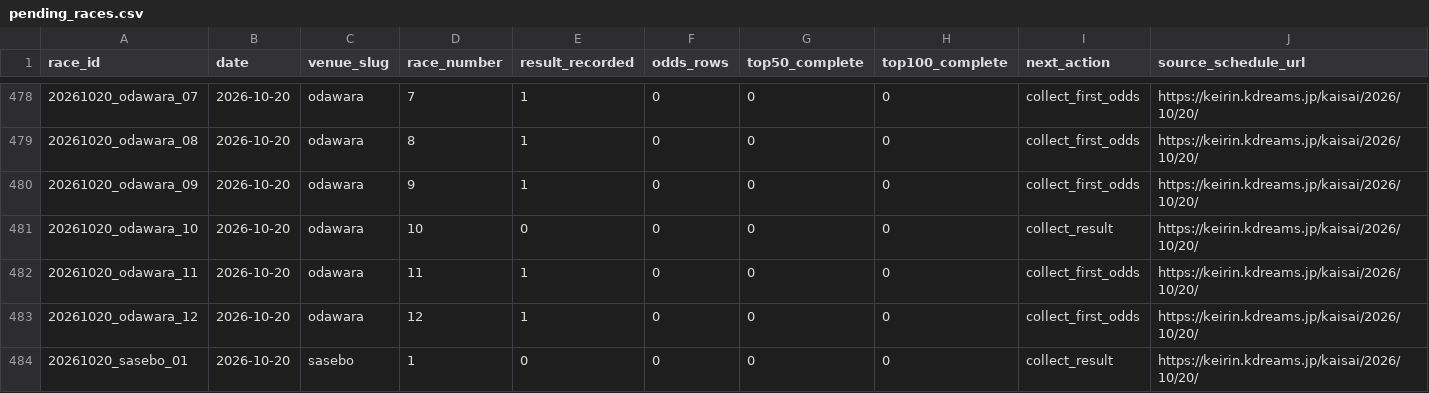
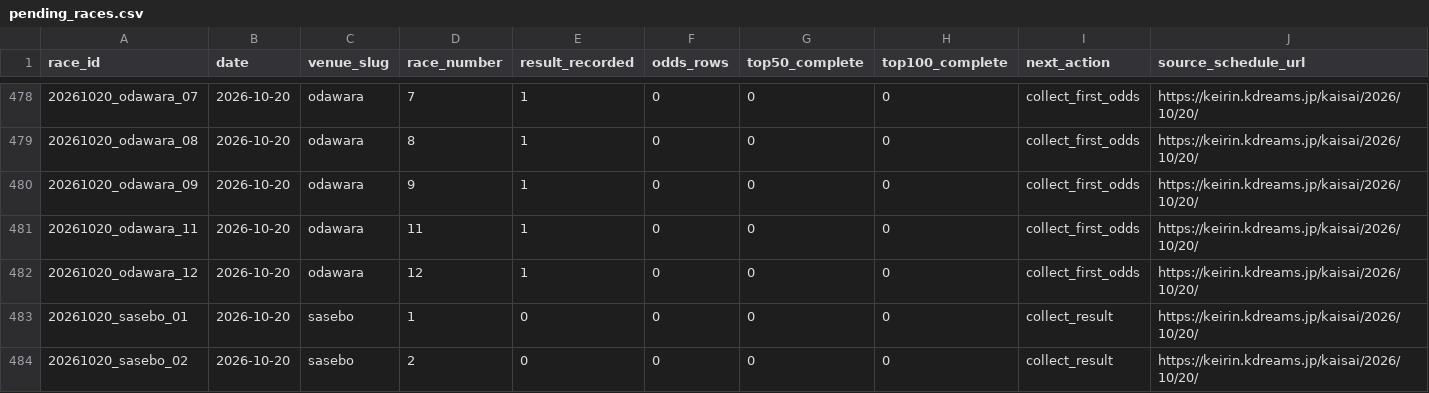
Before and after one commit to kobayashi-cyder/Keirin, a CSV file: data/pending_races.csv, drawn as a sheet; only a part is shown, gaps mark what is left out; the shorter side is filled out with more unchanged rows.

```diff
--- a/data/pending_races.csv
+++ b/data/pending_races.csv
@@ -480,3 +480,2 @@ race_id,date,venue_slug,race_number,result_recorded,odds_rows,top50_complete,top
 20261020_odawara_09,2026-10-20,odawara,9,1,0,0,0,collect_first_odds,https://keirin.kdreams.jp/kaisai/2026/10/20/
-20261020_odawara_10,2026-10-20,odawara,10,0,0,0,0,collect_result,https://keirin.kdreams.jp/kaisai/2026/10/20/
 20261020_odawara_11,2026-10-20,odawara,11,1,0,0,0,collect_first_odds,https://keirin.kdreams.jp/kaisai/2026/10/20/
```
Also changed, not shown: data/date_index.csv, 2 other files.
